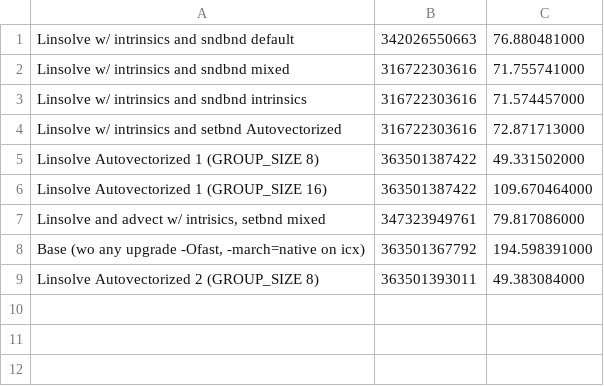
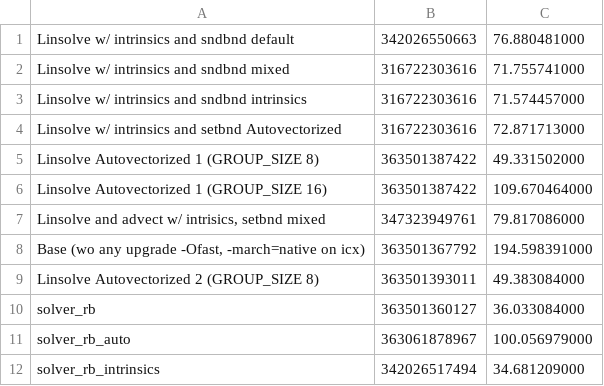
Before and after one commit to FranGozze/navier-stokes, a CSV file: tp2/sv/clang/Flopsn512.csv, drawn as a sheet; the diff names each change by its address in the sheet, - before the commit and + after, or states it on an @@ line.

Commit message:
flops de nuevos solvers

```diff
--- a/tp2/sv/clang/Flopsn512.csv
+++ b/tp2/sv/clang/Flopsn512.csv
+row 10: solver_rb | 363501360127 | 36.033084000
+row 11: solver_rb_auto | 363061878967 | 100.056979000
+row 12: solver_rb_intrinsics | 342026517494 | 34.681209000
```
Also changed, not shown: tp2/sv/gcc/Flopsn512.csv, tp2/sv/icx/Flopsn512.csv.
